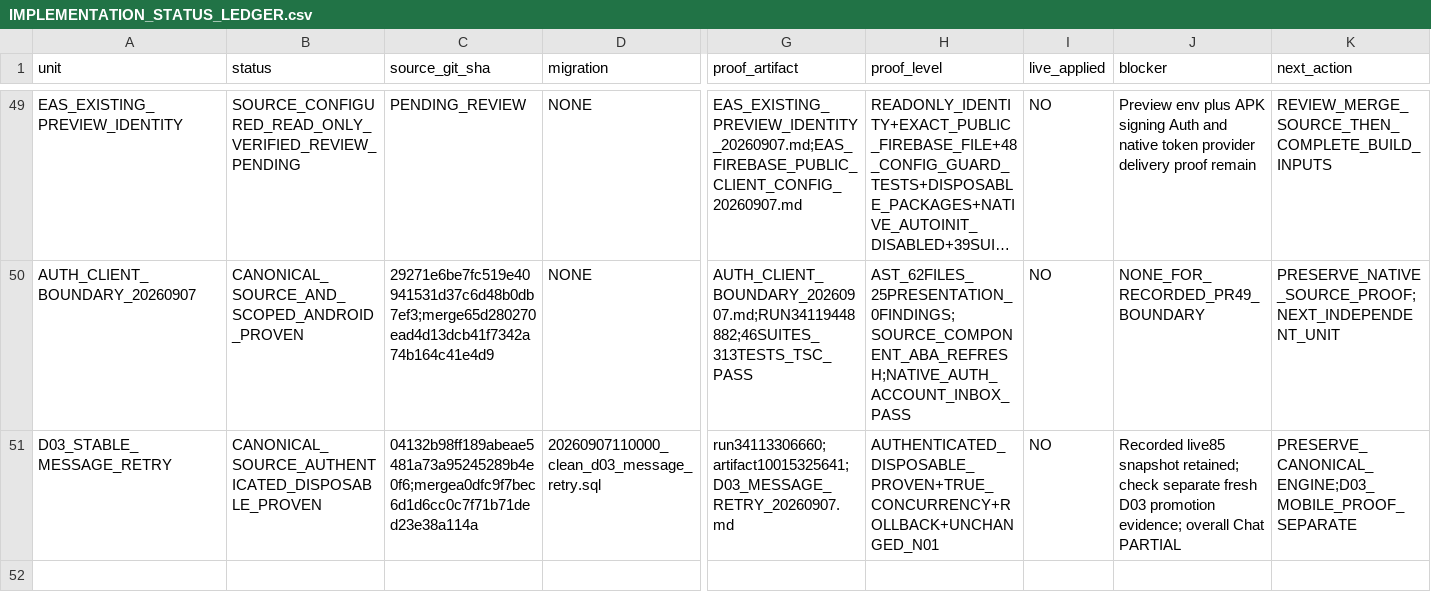
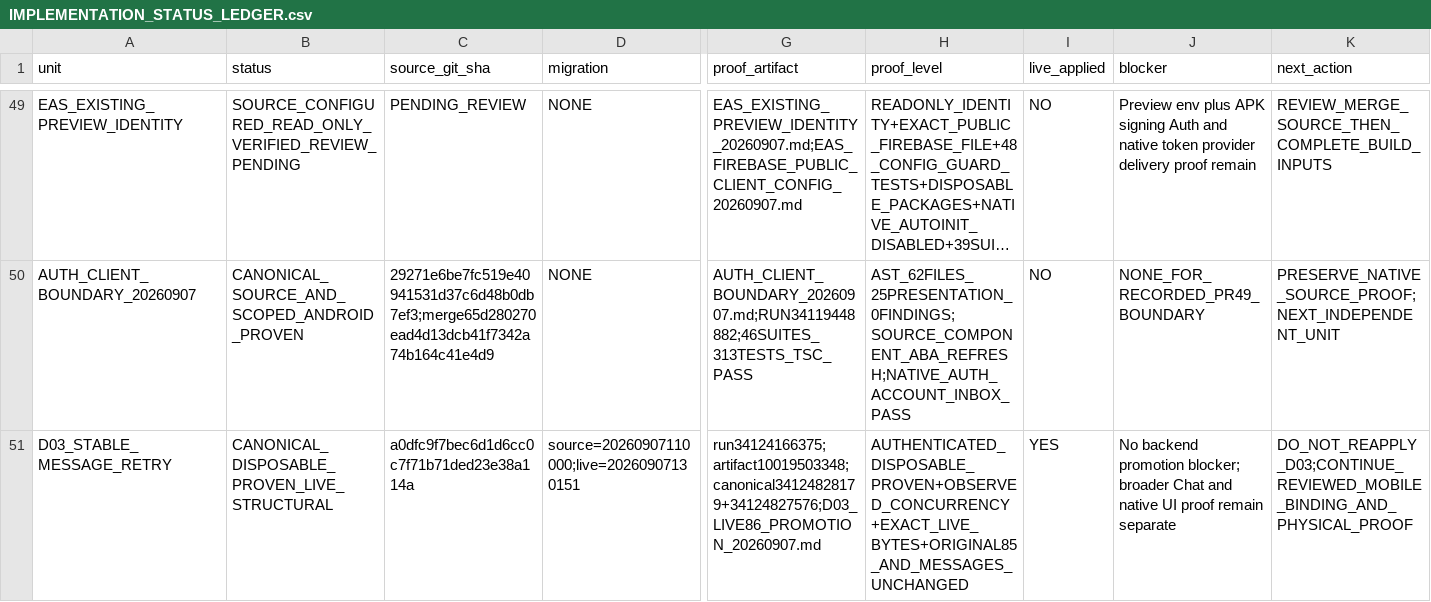
Before and after one commit to Uskoci1/USKOCI-CLEAN, a CSV file: docs/implementation/IMPLEMENTATION_STATUS_LEDGER.csv, drawn as a sheet; only a part is shown, gaps mark what is left out; long unchanged cells end in …; the diff names each change by its address in the sheet, - before the commit and + after, or states it on an @@ line.

Commit message:
docs: reconcile exact D03 live86 promotion provenance

```diff
--- a/docs/implementation/IMPLEMENTATION_STATUS_LEDGER.csv
+++ b/docs/implementation/IMPLEMENTATION_STATUS_LEDGER.csv
-B51 (status): CANONICAL_SOURCE_AUTHENTICATED_DISPOSABLE_PROVEN
+B51 (status): CANONICAL_DISPOSABLE_PROVEN_LIVE_STRUCTURAL
-C51 (source_git_sha): 04132b98ff189abeae5481a73a95245289b4e0f6;mergea0dfc9f7bec6d1d6cc0c7f71b71ded23e38a114a
+C51 (source_git_sha): a0dfc9f7bec6d1d6cc0c7f71b71ded23e38a114a
-D51 (migration): 20260907110000_clean_d03_message_retry.sql
+D51 (migration): source=20260907110000;live=20260907130151
-G51 (proof_artifact): run34113306660;artifact10015325641;D03_MESSAGE_RETRY_20260907.md
+G51 (proof_artifact): run34124166375;artifact10019503348;canonical34124828179+34124827576;D03_LIVE86_PROMOTION_20260907.md
-H51 (proof_level): AUTHENTICATED_DISPOSABLE_PROVEN+TRUE_CONCURRENCY+ROLLBACK+UNCHANGED_N01
+H51 (proof_level): AUTHENTICATED_DISPOSABLE_PROVEN+OBSERVED_CONCURRENCY+EXACT_LIVE_BYTES+ORIGINAL85_AND_MESSAGES_UNCHANGED
-I51 (live_applied): NO
+I51 (live_applied): YES
-J51 (blocker): Recorded live85 snapshot retained; check separate fresh D03 promotion evidence; overall Chat PARTIAL
+J51 (blocker): No backend promotion blocker; broader Chat and native UI proof remain separate
-K51 (next_action): PRESERVE_CANONICAL_ENGINE;D03_MOBILE_PROOF_SEPARATE
+K51 (next_action): DO_NOT_REAPPLY_D03;CONTINUE_REVIEWED_MOBILE_BINDING_AND_PHYSICAL_PROOF
```
Also changed, not shown: 31 other files.
